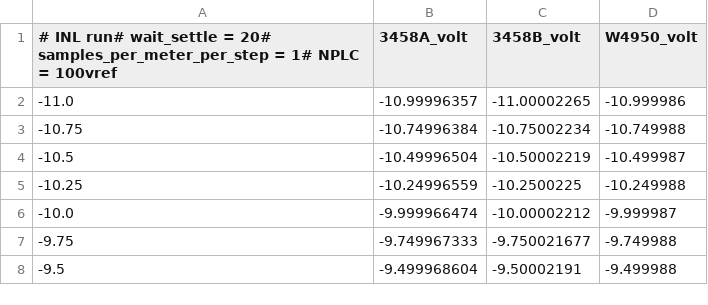
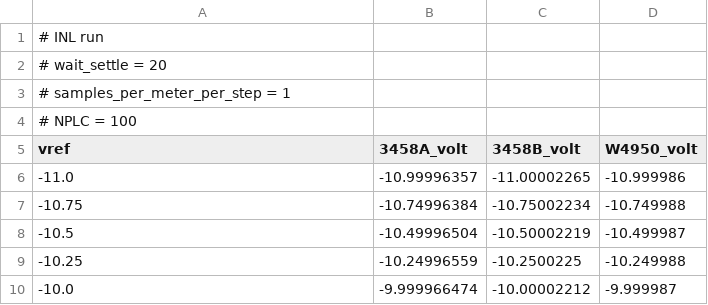
Before and after one commit to marcoreps/multiinstrumentalist, a CSV file: csv/20230831-224300_REPS5700A_3458A_3458B_4950_INL.csv, drawn as a sheet; only a part is shown; the shorter side is filled out with more unchanged rows.

```diff
--- a/csv/20230831-224300_REPS5700A_3458A_3458B_4950_INL.csv
+++ b/csv/20230831-224300_REPS5700A_3458A_3458B_4950_INL.csv
@@ -1,2 +1,6 @@
-# INL run# wait_settle = 20# samples_per_meter_per_step = 1# NPLC = 100vref,3458A_volt,3458B_volt,W4950_volt
+# INL run
+# wait_settle = 20
+# samples_per_meter_per_step = 1
+# NPLC = 100
+vref,3458A_volt,3458B_volt,W4950_volt
 -11.0,-10.99996357,-11.00002265,-10.999986
```
Also changed, not shown: csv/20230901-023748_REPS5700A_3458A_3458B_4950_INL.csv, csv/20230901-064737_REPS5700A_3458A_3458B_4950_INL.csv, 2 other files.
